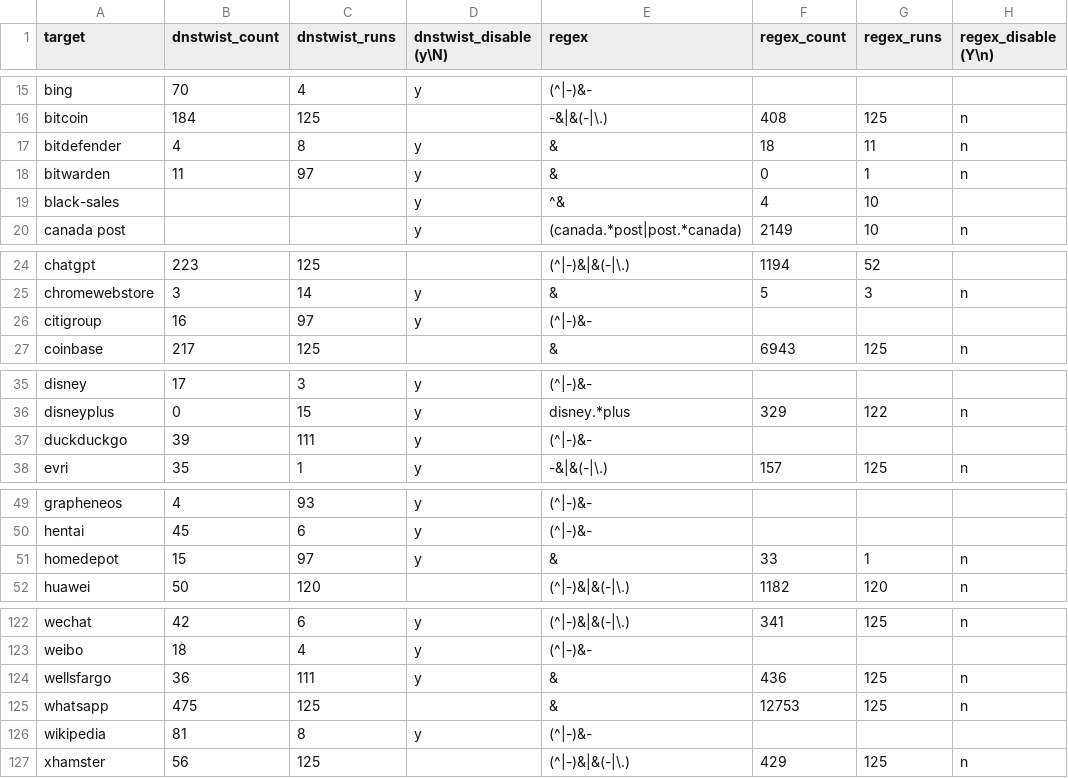
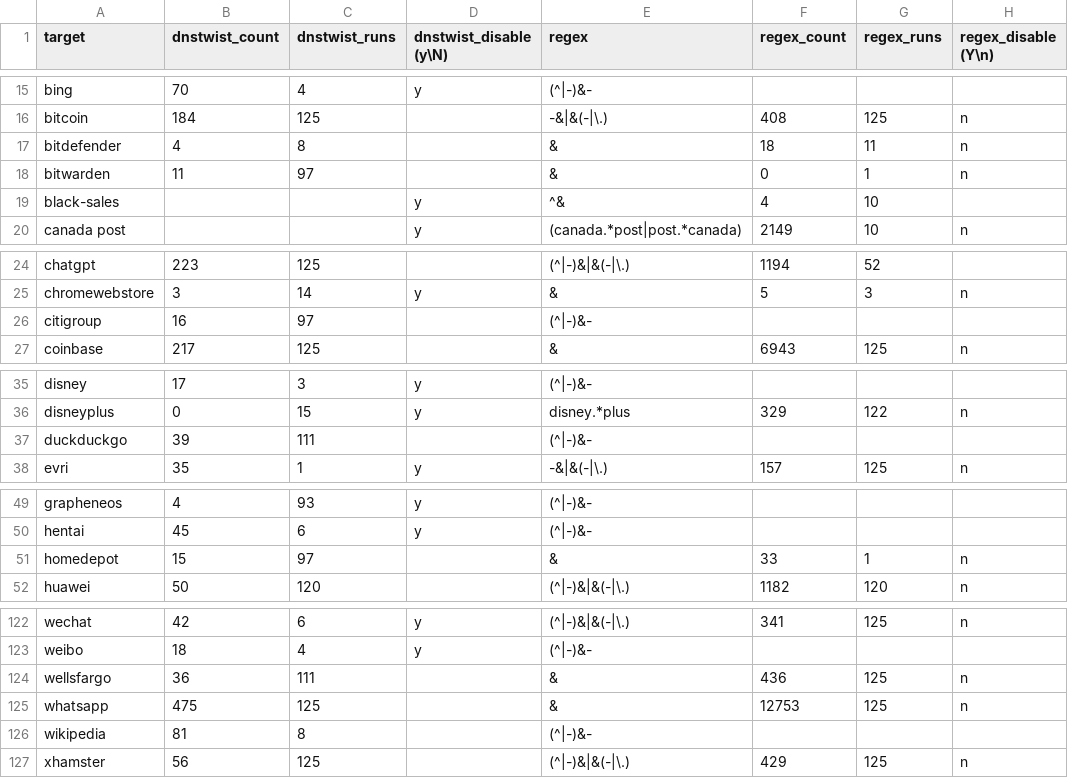
Before and after one commit to jarelllama/Scam-Blocklist, a CSV file: config/phishing_targets.csv, drawn as a sheet; only a part is shown, gaps mark what is left out; the diff covers the shown part only; the diff names each change by its address in the sheet, - before the commit and + after, or states it on an @@ line.

Commit message:
Update dnstwist targets

```diff
--- a/config/phishing_targets.csv
+++ b/config/phishing_targets.csv
-D17:D18 (dnstwist_disable (y\N)): y
+D17:D18 (dnstwist_disable (y\N)): (empty)
-D26 (dnstwist_disable (y\N)): y
+D26 (dnstwist_disable (y\N)): (empty)
-D37 (dnstwist_disable (y\N)): y
+D37 (dnstwist_disable (y\N)): (empty)
-D51 (dnstwist_disable (y\N)): y
+D51 (dnstwist_disable (y\N)): (empty)
-D124 (dnstwist_disable (y\N)): y
+D124 (dnstwist_disable (y\N)): (empty)
-D126 (dnstwist_disable (y\N)): y
+D126 (dnstwist_disable (y\N)): (empty)
```
Also changed, not shown: 3 edited cells elsewhere in this file.
